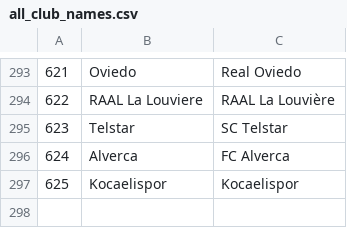
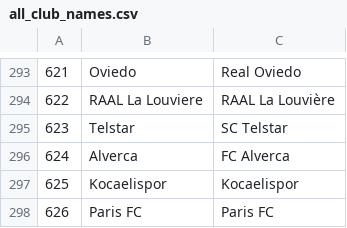
Before and after one commit to Sander-Timmerman/football_prediction_model, a CSV file: input/all_club_names.csv, drawn as a sheet; only a part is shown, gaps mark what is left out; the diff names each change by its address in the sheet, - before the commit and + after, or states it on an @@ line.

```diff
--- a/input/all_club_names.csv
+++ b/input/all_club_names.csv
+row 298: 626 | Paris FC | Paris FC
```
Also changed, not shown: 2 other files.
